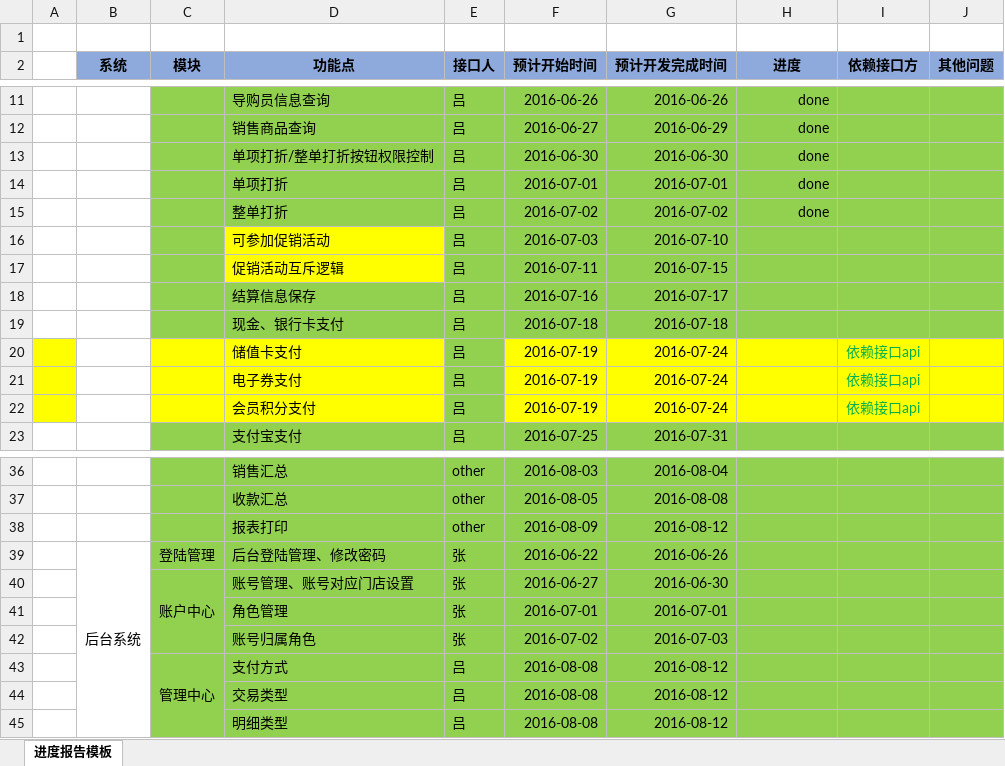
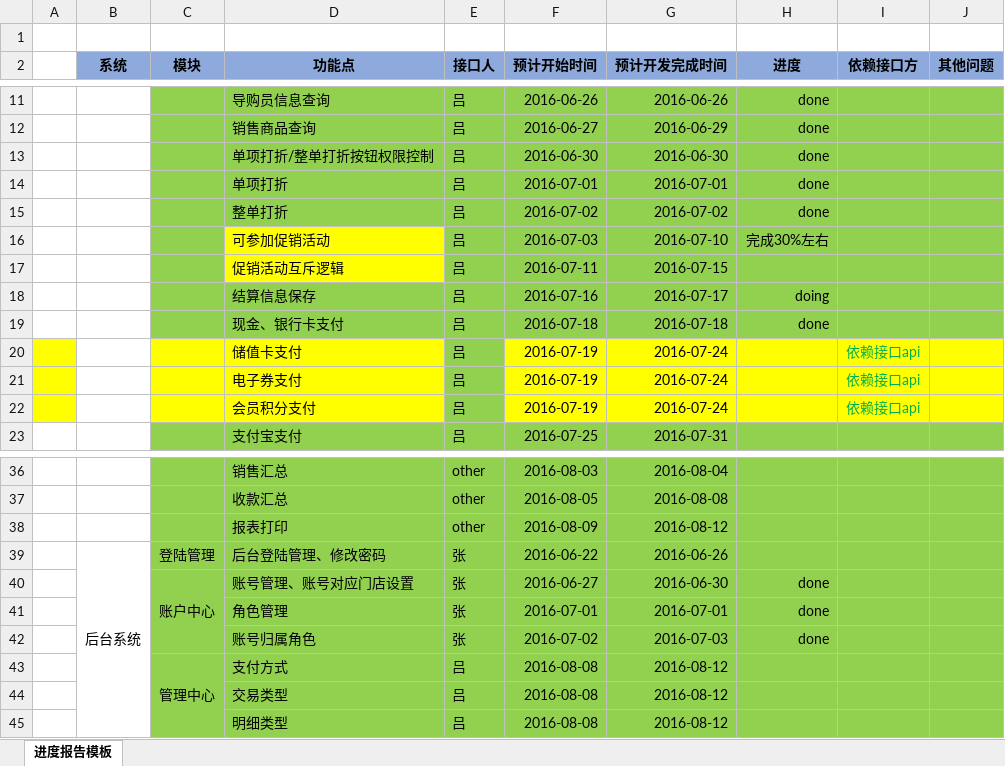
Before and after one commit to lhzlovewyp/naierPOS, an Excel workbook: doc/项目wbs分解.xlsx, sheet 进度报告模板, drawn as a sheet; only a part is shown, gaps mark what is left out; values as stored, in another font and other column widths than the file's, no borders; the diff names each change by its address in the sheet, - before the commit and + after, or states it on an @@ line.

```diff
--- a/doc/项目wbs分解.xlsx (sheet 进度报告模板)
+++ b/doc/项目wbs分解.xlsx (sheet 进度报告模板)
-H16 (进度): (empty)
+H16 (进度): 完成30%左右
-H18 (进度): (empty)
+H18 (进度): doing
-H19 (进度): (empty)
+H19 (进度): done
-H40:H42 (进度): (empty)
+H40:H42 (进度): done
```
Also changed, not shown: 56 other files.
